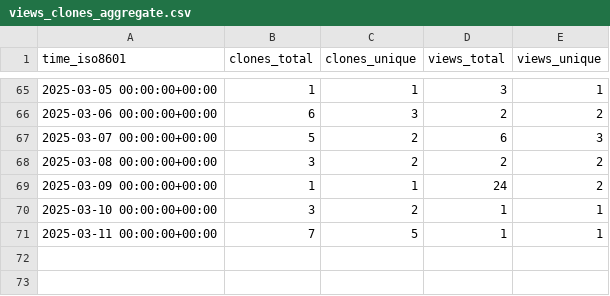
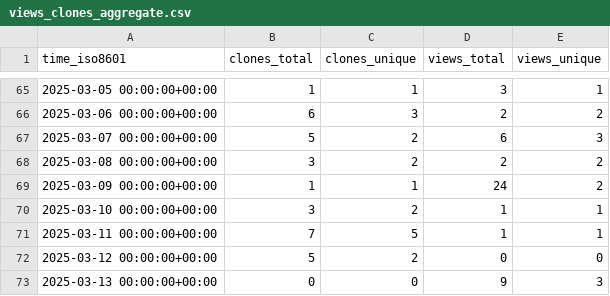
Before and after one commit to MLDataAnalytics/pNet, a CSV file: MLDataAnalytics/pNet/ghrs-data/views_clones_aggregate.csv, drawn as a sheet; only a part is shown, gaps mark what is left out.

```diff
--- a/MLDataAnalytics/pNet/ghrs-data/views_clones_aggregate.csv
+++ b/MLDataAnalytics/pNet/ghrs-data/views_clones_aggregate.csv
@@ -71 +71,3 @@ time_iso8601,clones_total,clones_unique,views_total,views_unique
 2025-03-11 00:00:00+00:00,7,5,1,1
+2025-03-12 00:00:00+00:00,5,2,0,0
+2025-03-13 00:00:00+00:00,0,0,9,3
```
Also changed, not shown: 1 other file.
